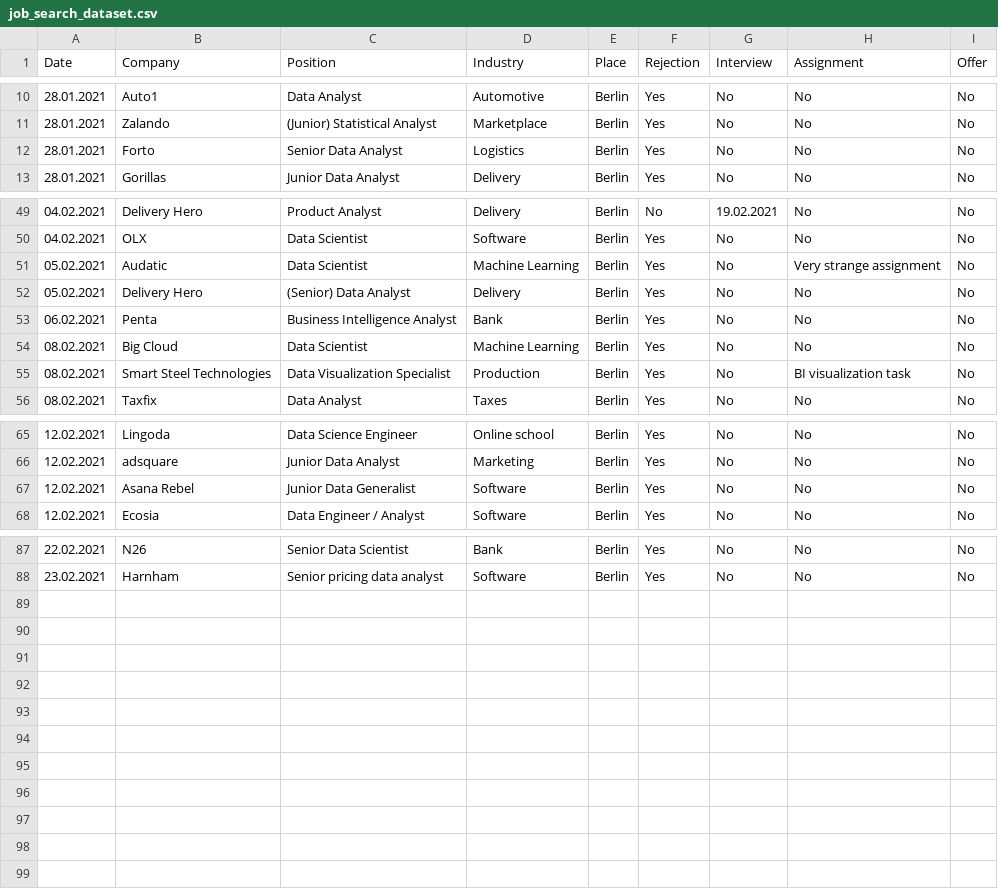
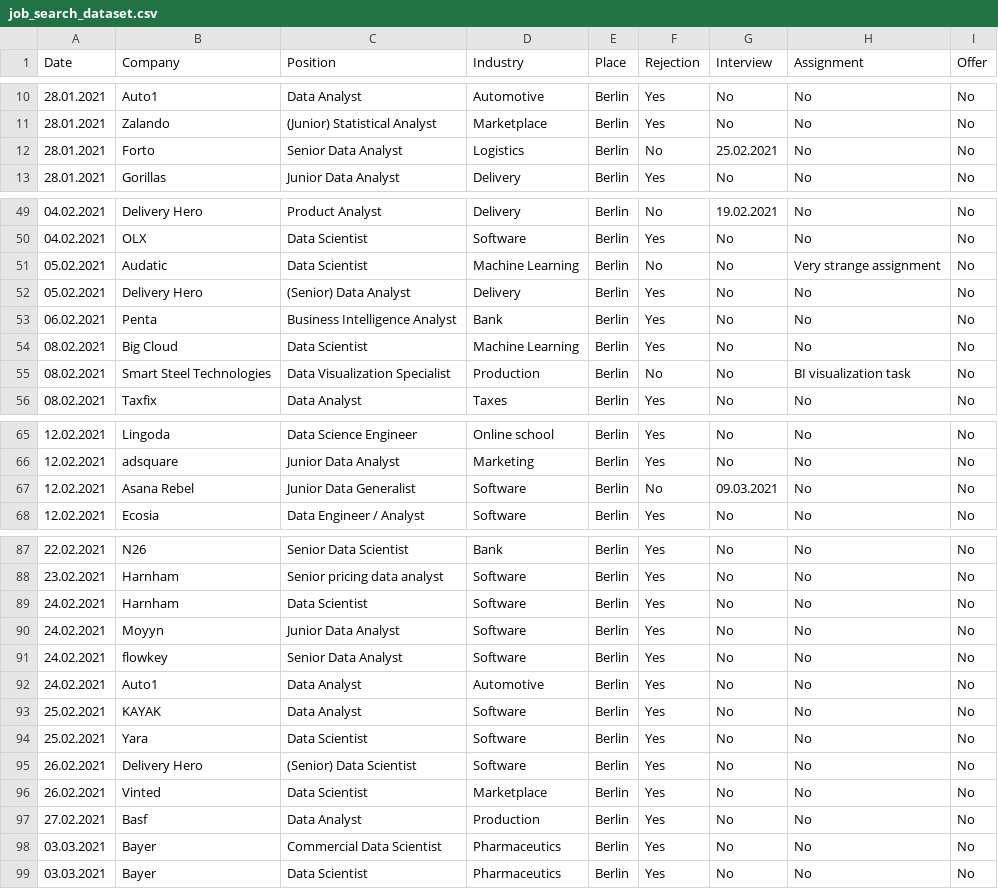
Before and after one commit to ulugbekruziboev/portfolio, a CSV file: job_search_dataset.csv, drawn as a sheet; only a part is shown, gaps mark what is left out.

Commit message:
An update from 04032021
A small bugfix and dataset renewal.

```diff
--- a/job_search_dataset.csv
+++ b/job_search_dataset.csv
@@ -11,3 +11,3 @@
 28.01.2021,Zalando,(Junior) Statistical Analyst,Marketplace,Berlin,Yes,No,No,No
-28.01.2021,Forto,Senior Data Analyst,Logistics,Berlin,Yes,No,No,No
+28.01.2021,Forto,Senior Data Analyst,Logistics,Berlin,No,25.02.2021,No,No
 28.01.2021,Gorillas,Junior Data Analyst,Delivery,Berlin,Yes,No,No,No
@@ -50,3 +50,3 @@
 04.02.2021,OLX,Data Scientist,Software,Berlin,Yes,No,No,No
-05.02.2021,Audatic,Data Scientist,Machine Learning,Berlin,Yes,No,Very strange assignment,No
+05.02.2021,Audatic,Data Scientist,Machine Learning,Berlin,No,No,Very strange assignment,No
 05.02.2021,Delivery Hero,(Senior) Data Analyst,Delivery,Berlin,Yes,No,No,No
@@ -54,3 +54,3 @@
 08.02.2021,Big Cloud,Data Scientist,Machine Learning,Berlin,Yes,No,No,No
-08.02.2021,Smart Steel Technologies,Data Visualization Specialist,Production,Berlin,Yes,No,BI visualization task,No
+08.02.2021,Smart Steel Technologies,Data Visualization Specialist,Production,Berlin,No,No,BI visualization task,No
 08.02.2021,Taxfix,Data Analyst,Taxes,Berlin,Yes,No,No,No
@@ -66,3 +66,3 @@
 12.02.2021,adsquare,Junior Data Analyst,Marketing,Berlin,Yes,No,No,No
-12.02.2021,Asana Rebel,Junior Data Generalist,Software,Berlin,Yes,No,No,No
+12.02.2021,Asana Rebel,Junior Data Generalist,Software,Berlin,No,09.03.2021,No,No
 12.02.2021,Ecosia,Data Engineer / Analyst,Software,Berlin,Yes,No,No,No
@@ -88 +88,12 @@
 23.02.2021,Harnham,Senior pricing data analyst,Software,Berlin,Yes,No,No,No
+24.02.2021,Harnham,Data Scientist,Software,Berlin,Yes,No,No,No
+24.02.2021,Moyyn,Junior Data Analyst,Software,Berlin,Yes,No,No,No
+24.02.2021,flowkey,Senior Data Analyst,Software,Berlin,Yes,No,No,No
+24.02.2021,Auto1,Data Analyst,Automotive,Berlin,Yes,No,No,No
+25.02.2021,KAYAK,Data Analyst,Software,Berlin,Yes,No,No,No
+25.02.2021,Yara,Data Scientist,Software,Berlin,Yes,No,No,No
+26.02.2021,Delivery Hero,(Senior) Data Scientist,Software,Berlin,Yes,No,No,No
+26.02.2021,Vinted,Data Scientist,Marketplace,Berlin,Yes,No,No,No
+27.02.2021,Basf,Data Analyst,Production,Berlin,Yes,No,No,No
+03.03.2021,Bayer,Commercial Data Scientist,Pharmaceutics,Berlin,Yes,No,No,No
+03.03.2021,Bayer,Data Scientist,Pharmaceutics,Berlin,Yes,No,No,No
```
Also changed, not shown: 5 other files.
